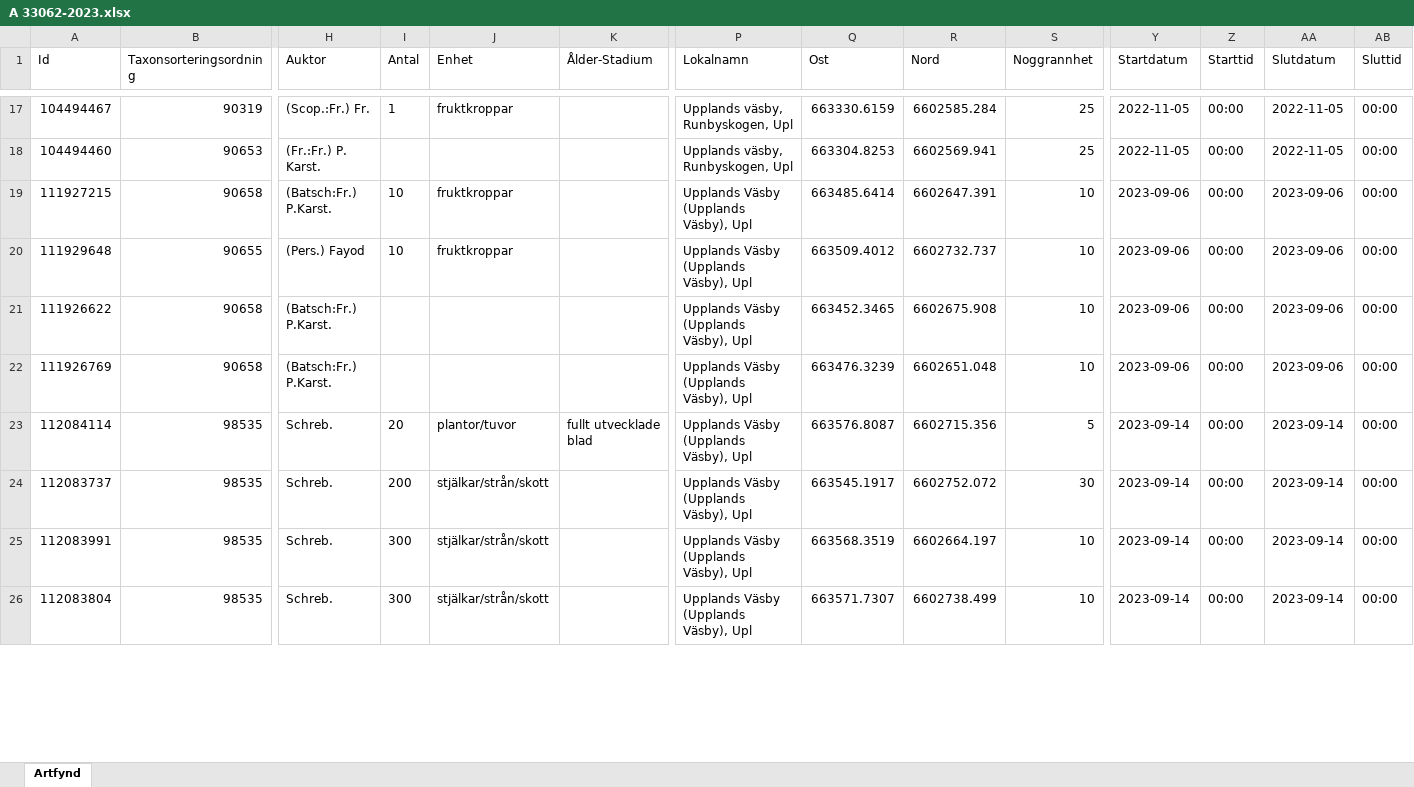
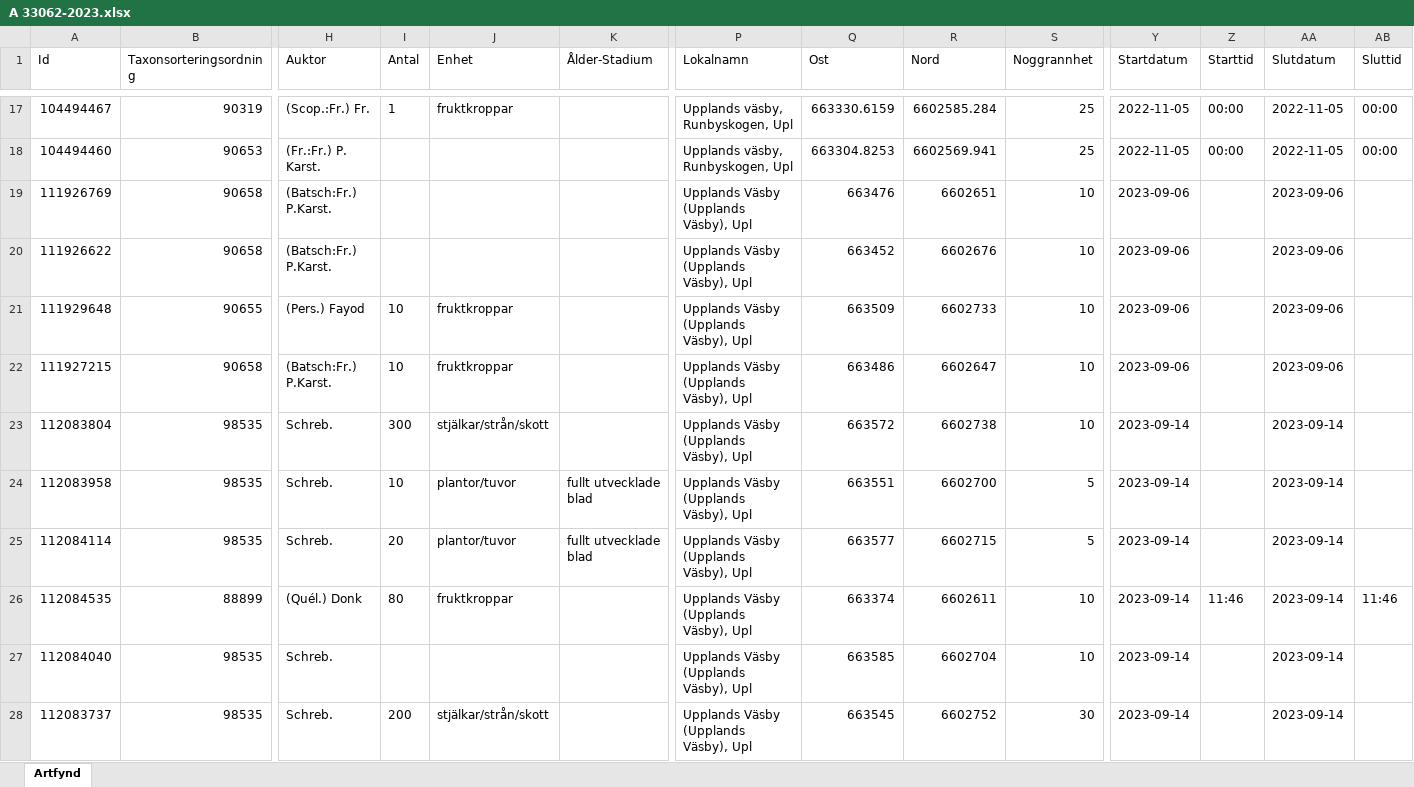
Before and after one commit to klasma/Logging_UPPLANDS_VASBY, an Excel workbook: artfynd/A 33062-2023.xlsx, sheet Artfynd, drawn as a sheet; only a part is shown, gaps mark what is left out; values as stored, in another font and other column widths than the file's, no borders; removed rows and columns are numbered as before the commit, all else as after; rows hold the shown columns only; the diff covers the shown part only; the diff names each change by its address in the sheet, - before the commit and + after, or states it on an @@ line.

```diff
--- a/artfynd/A 33062-2023.xlsx (sheet Artfynd)
+++ b/artfynd/A 33062-2023.xlsx (sheet Artfynd)
-A19 (Id): 111927215
+A19 (Id): 111926769
-I19 (Antal): 10
+I19 (Antal): (empty)
-J19 (Enhet): fruktkroppar
+J19 (Enhet): (empty)
-Q19 (Ost): 663485.6414
+Q19 (Ost): 663476
-R19 (Nord): 6602647.391
+R19 (Nord): 6602651
-Z19 (Starttid): 00:00
+Z19 (Starttid): (empty)
-AB19 (Sluttid): 00:00
+AB19 (Sluttid): (empty)
+row 20: 111926622 | 90658 | (Batsch:Fr.) P.Karst. |  |  |  | Upplands Väsby (Upplands Väsby), Upl | 663452 | 6602676 | 10 | 2023-09-06 |  | 2023-09-06
-Q21 (Ost): 663509.4012
+Q21 (Ost): 663509
-R21 (Nord): 6602732.737
+R21 (Nord): 6602733
-Z21:Z22 (Starttid): 00:00
+Z21:Z22 (Starttid): (empty)
-AB21:AB22 (Sluttid): 00:00
+AB21:AB22 (Sluttid): (empty)
-A22 (Id): 111926622
+A22 (Id): 111927215
-I22 (Antal): (empty)
+I22 (Antal): 10
-J22 (Enhet): (empty)
+J22 (Enhet): fruktkroppar
-Q22 (Ost): 663452.3465
+Q22 (Ost): 663486
-R22 (Nord): 6602675.908
+R22 (Nord): 6602647
-row 22: 111926769 | 90658 | (Batsch:Fr.) P.Karst. |  |  |  | Upplands Väsby (Upplands Väsby), Upl | 663476.3239 | 6602651.048 | 10 | 2023-09-06 | 00:00 | 2023-09-06 | 00:00
+row 23: 112083804 | 98535 | Schreb. | 300 | stjälkar/strån/skott |  | Upplands Väsby (Upplands Väsby), Upl | 663572 | 6602738 | 10 | 2023-09-14 |  | 2023-09-14
+row 24: 112083958 | 98535 | Schreb. | 10 | plantor/tuvor | fullt utvecklade blad | Upplands Väsby (Upplands Väsby), Upl | 663551 | 6602700 | 5 | 2023-09-14 |  | 2023-09-14
-Q25 (Ost): 663576.8087
+Q25 (Ost): 663577
-R25 (Nord): 6602715.356
+R25 (Nord): 6602715
-Z25 (Starttid): 00:00
+Z25 (Starttid): (empty)
-AB25 (Sluttid): 00:00
+AB25 (Sluttid): (empty)
+row 26: 112084535 | 88899 | (Quél.) Donk | 80 | fruktkroppar |  | Upplands Väsby (Upplands Väsby), Upl | 663374 | 6602611 | 10 | 2023-09-14 | 11:46 | 2023-09-14 | 11:46
+row 27: 112084040 | 98535 | Schreb. |  |  |  | Upplands Väsby (Upplands Väsby), Upl | 663585 | 6602704 | 10 | 2023-09-14 |  | 2023-09-14
-Q28 (Ost): 663545.1917
+Q28 (Ost): 663545
-R28 (Nord): 6602752.072
+R28 (Nord): 6602752
-Z28 (Starttid): 00:00
+Z28 (Starttid): (empty)
-AB28 (Sluttid): 00:00
+AB28 (Sluttid): (empty)
-row 25: 112083991 | 98535 | Schreb. | 300 | stjälkar/strån/skott |  | Upplands Väsby (Upplands Väsby), Upl | 663568.3519 | 6602664.197 | 10 | 2023-09-14 | 00:00 | 2023-09-14 | 00:00
-row 26: 112083804 | 98535 | Schreb. | 300 | stjälkar/strån/skott |  | Upplands Väsby (Upplands Väsby), Upl | 663571.7307 | 6602738.499 | 10 | 2023-09-14 | 00:00 | 2023-09-14 | 00:00
```
Also changed, not shown: 2 removed rows and 11 edited cells elsewhere in this sheet, artfynd/A 1061-2022.xlsx, Översikt UPPLANDS VÄSBY.xlsx, 10 other files.
